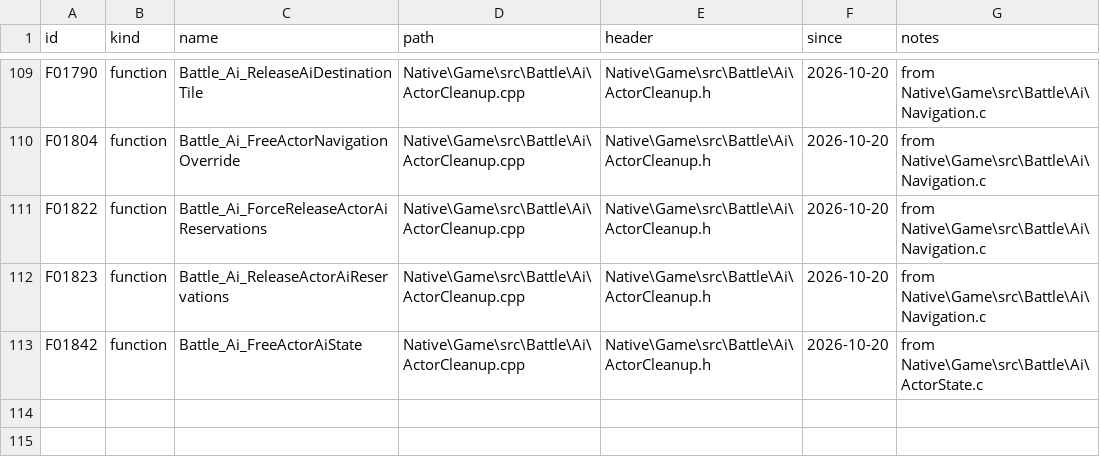
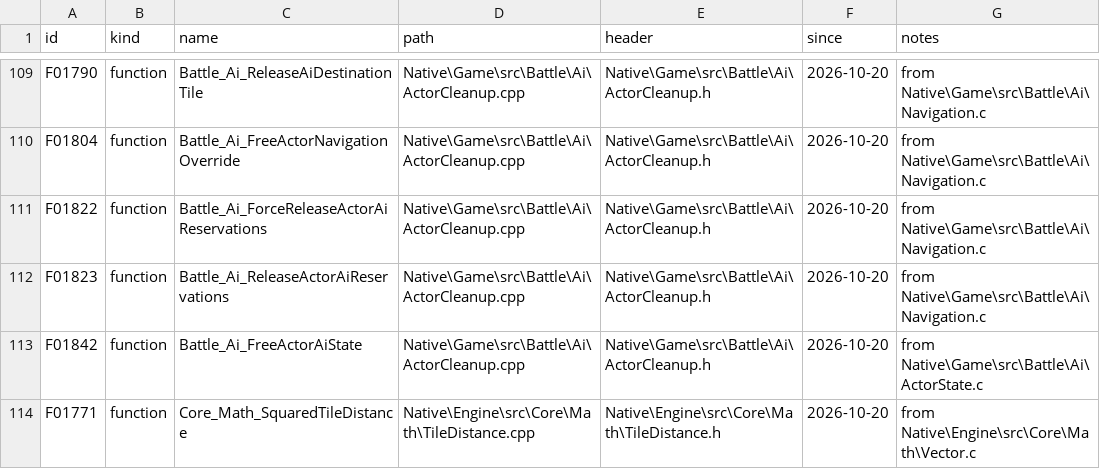
Before and after one commit to JEschete/VS-NativePort, a CSV file: tools/port/owned.csv, drawn as a sheet; only a part is shown, gaps mark what is left out.

Commit message:
Reuse canonical native SDK math and implement packed tile distance
Replace seven redundant SDK stubs with verified canonical API redirects, add the missing wide-to-short normalization shape, and implement owned packed-tile distance. Verify aliases against both exact headers and real native definitions.

Full Debug/Release suites pass211 cases/826703 assertions; thirteen audit tests reject fake/missing/stub redirect targets. Gameplay victory replays remain clean. Preserve the separately reported D'Tok crash for the next scoped lifecycle fix. Refs #42.

```diff
--- a/tools/port/owned.csv
+++ b/tools/port/owned.csv
@@ -113 +113,2 @@ F01823,function,Battle_Ai_ReleaseActorAiReservations,Native\Game\src\Battle\Ai\A
 F01842,function,Battle_Ai_FreeActorAiState,Native\Game\src\Battle\Ai\ActorCleanup.cpp,Native\Game\src\Battle\Ai\ActorCleanup.h,2026-10-20,from Native\Game\src\Battle\Ai\ActorState.c
+F01771,function,Core_Math_SquaredTileDistance,Native\Engine\src\Core\Math\TileDistance.cpp,Native\Engine\src\Core\Math\TileDistance.h,2026-10-20,from Native\Engine\src\Core\Math\Vector.c
```
Also changed, not shown: Docs/ASSEMBLY_GAPS.csv, Docs/ASSEMBLY_GAP_COVERAGE.csv, 23 other files.
